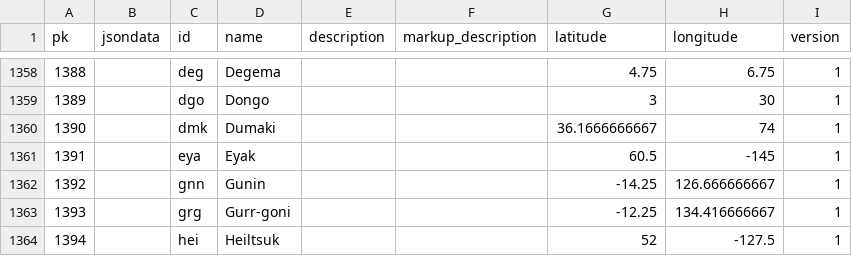
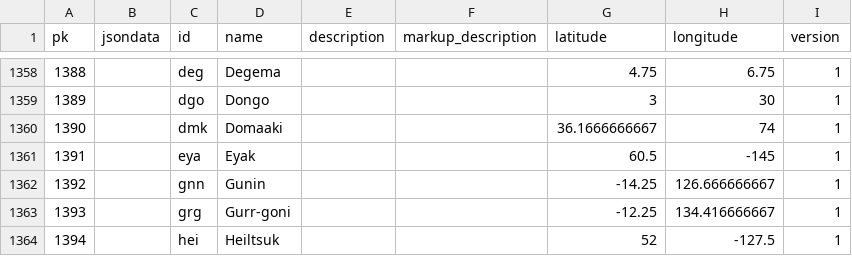
Before and after one commit to cldf-datasets/wals, a CSV file: raw/language.csv, drawn as a sheet; only a part is shown, gaps mark what is left out.

```diff
--- a/raw/language.csv
+++ b/raw/language.csv
@@ -1359,3 +1359,3 @@ pk,jsondata,id,name,description,markup_description,latitude,longitude,version
 1389,,dgo,Dongo,,,3,30,1
-1390,,dmk,Dumaki,,,36.1666666667,74,1
+1390,,dmk,Domaaki,,,36.1666666667,74,1
 1391,,eya,Eyak,,,60.5,-145,1
```
Also changed, not shown: raw/walslanguage.csv.
